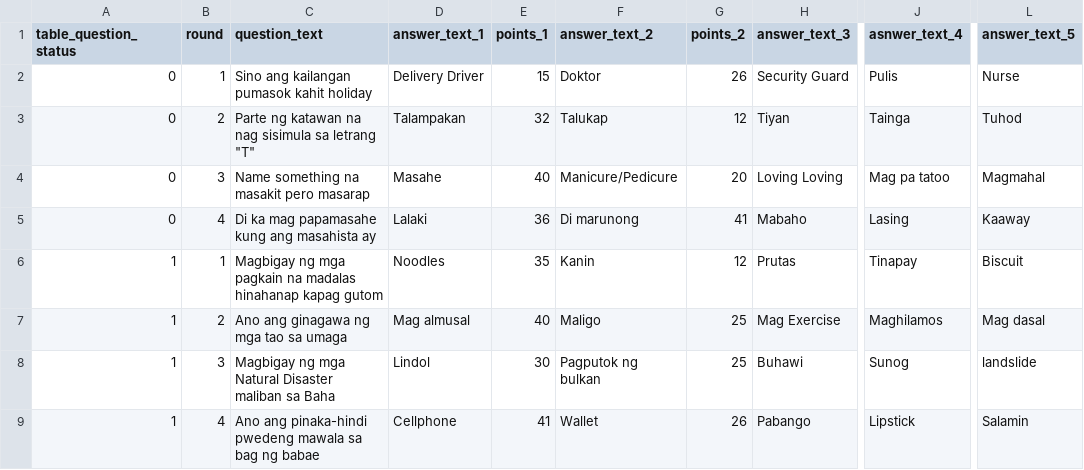
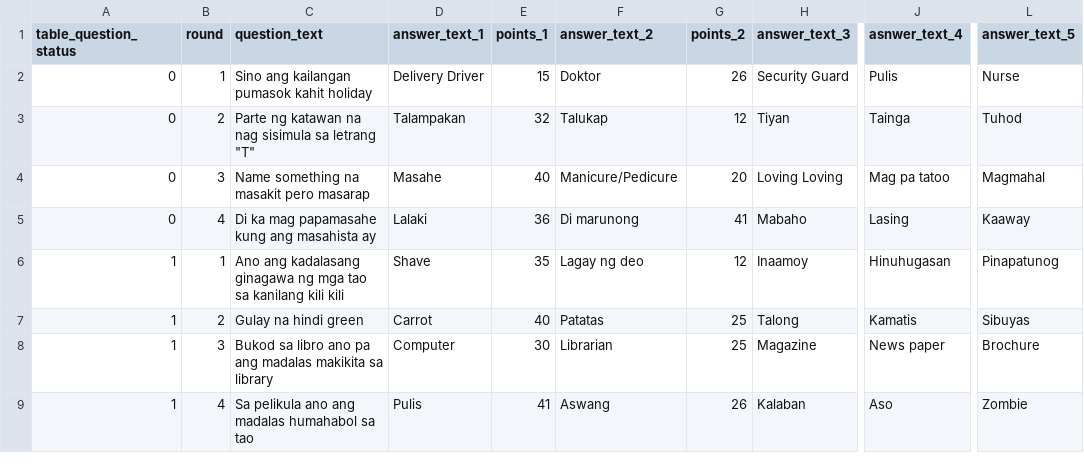
Before and after one commit to wards25/Family-Fued-game, a CSV file: uploaded_files/ff_questions.csv, drawn as a sheet; only a part is shown, gaps mark what is left out; the diff names each change by its address in the sheet, - before the commit and + after, or states it on an @@ line.

```diff
--- a/uploaded_files/ff_questions.csv
+++ b/uploaded_files/ff_questions.csv
-C6 (question_text): Magbigay ng mga pagkain na madalas hinahanap kapag gutom
+C6 (question_text): Ano ang kadalasang ginagawa ng mga tao sa kanilang kili kili
-D6 (answer_text_1): Noodles
+D6 (answer_text_1): Shave
-F6 (answer_text_2): Kanin
+F6 (answer_text_2): Lagay ng deo
-H6 (answer_text_3): Prutas
+H6 (answer_text_3): Inaamoy
-J6 (asnwer_text_4): Tinapay
+J6 (asnwer_text_4): Hinuhugasan
-L6 (answer_text_5): Biscuit
+L6 (answer_text_5): Pinapatunog
-C7 (question_text): Ano ang ginagawa ng mga tao sa umaga
+C7 (question_text): Gulay na hindi green
-D7 (answer_text_1): Mag almusal
+D7 (answer_text_1): Carrot
-F7 (answer_text_2): Maligo
+F7 (answer_text_2): Patatas
-H7 (answer_text_3): Mag Exercise
+H7 (answer_text_3): Talong
-J7 (asnwer_text_4): Maghilamos
+J7 (asnwer_text_4): Kamatis
-L7 (answer_text_5): Mag dasal
+L7 (answer_text_5): Sibuyas
-C8 (question_text): Magbigay ng mga Natural Disaster maliban sa Baha
+C8 (question_text): Bukod sa libro ano pa ang madalas makikita sa library
-D8 (answer_text_1): Lindol
+D8 (answer_text_1): Computer
-F8 (answer_text_2): Pagputok ng bulkan
+F8 (answer_text_2): Librarian
-H8 (answer_text_3): Buhawi
+H8 (answer_text_3): Magazine
-J8 (asnwer_text_4): Sunog
+J8 (asnwer_text_4): News paper
-L8 (answer_text_5): landslide
+L8 (answer_text_5): Brochure
-C9 (question_text): Ano ang pinaka-hindi pwedeng mawala sa bag ng babae
+C9 (question_text): Sa pelikula ano ang madalas humahabol sa tao
-D9 (answer_text_1): Cellphone
+D9 (answer_text_1): Pulis
-F9 (answer_text_2): Wallet
+F9 (answer_text_2): Aswang
-H9 (answer_text_3): Pabango
+H9 (answer_text_3): Kalaban
-J9 (asnwer_text_4): Lipstick
+J9 (asnwer_text_4): Aso
-L9 (answer_text_5): Salamin
+L9 (answer_text_5): Zombie
```
Also changed, not shown: 3 other files.
